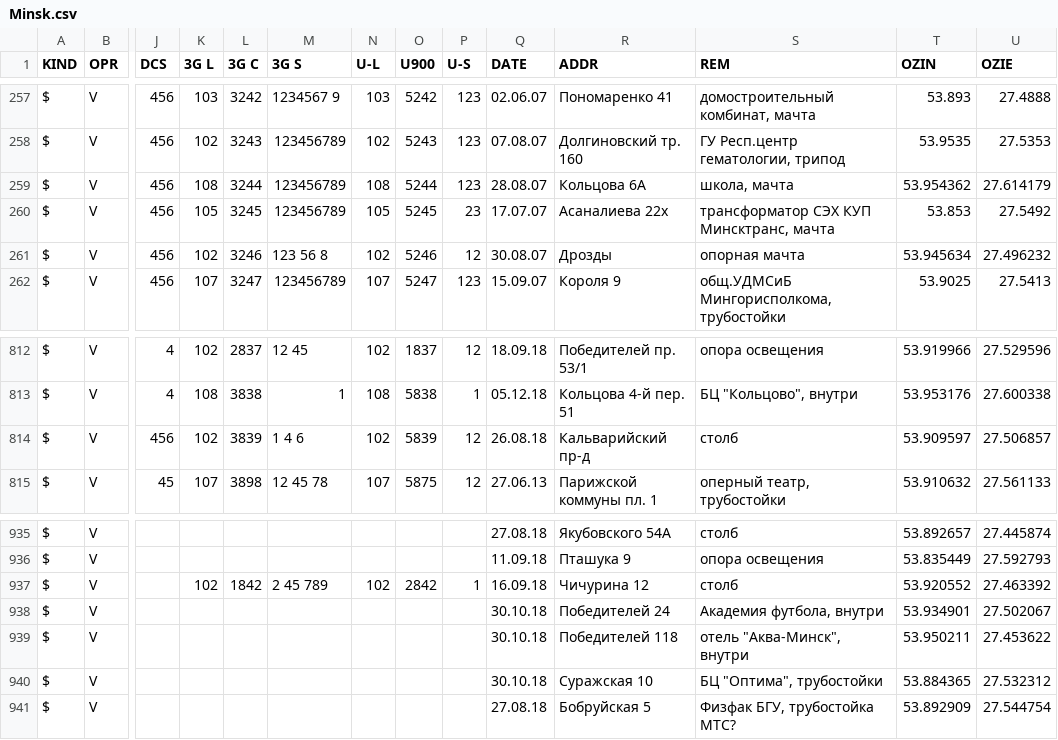
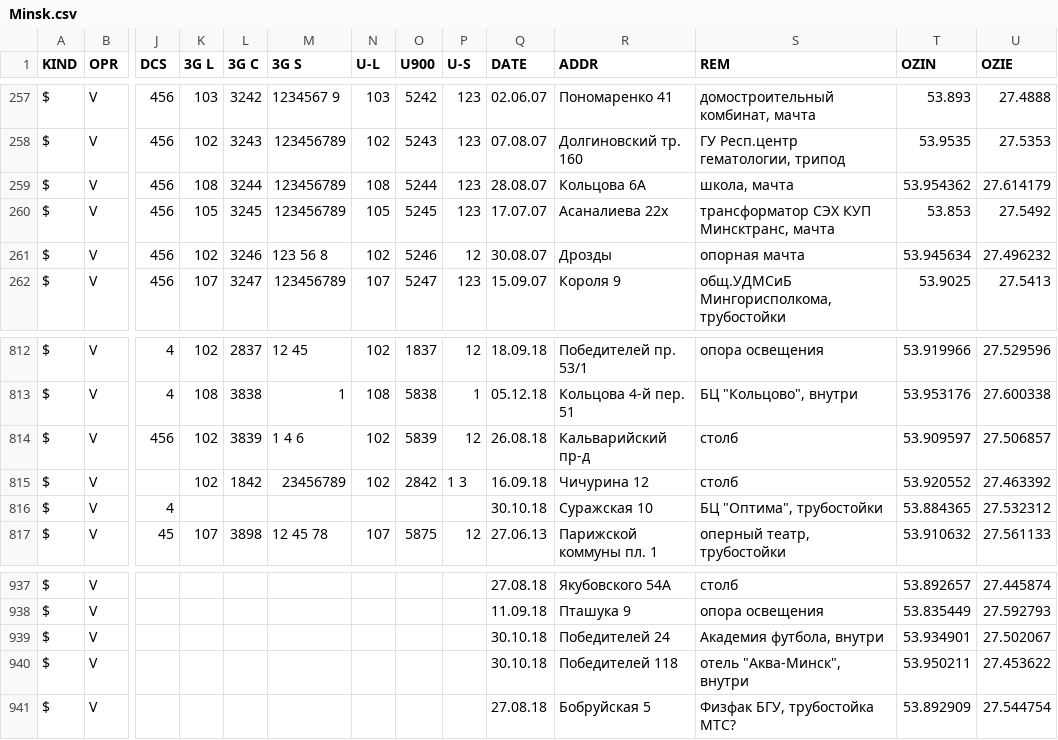
Before and after one commit to BelCellTracker/csv, a CSV file: Velcom/Minsk.csv, drawn as a sheet; only a part is shown, gaps mark what is left out; removed rows and columns are numbered as before the commit, all else as after; rows hold the shown columns only; the diff names each change by its address in the sheet, - before the commit and + after, or states it on an @@ line.

Commit message:
4 files | M  MTS/Minsk.csv, M  MTS/Mio.csv, M  Velcom/Minsk.csv, M  Velcom/Mio.csv

```diff
--- a/Velcom/Minsk.csv
+++ b/Velcom/Minsk.csv
-P260 (U-S): 23
+P260 (U-S): 123
+row 815: $ | V |  | 102 | 1842 | 23456789 | 102 | 2842 | 1 3 | 16.09.18 | Чичурина 12 | столб | 53.920552 | 27.463392
+row 816: $ | V | 4 |  |  |  |  |  |  | 30.10.18 | Суражская 10 | БЦ "Оптима", трубостойки | 53.884365 | 27.532312
-row 937: $ | V |  | 102 | 1842 | 2 45 789 | 102 | 2842 | 1 | 16.09.18 | Чичурина 12 | столб | 53.920552 | 27.463392
-row 940: $ | V |  |  |  |  |  |  |  | 30.10.18 | Суражская 10 | БЦ "Оптима", трубостойки | 53.884365 | 27.532312
```
Also changed, not shown: MTS/Minsk.csv, MTS/Mio.csv, 1 other file.
